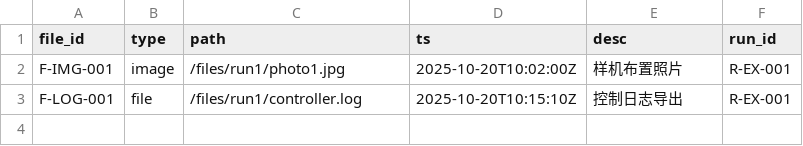
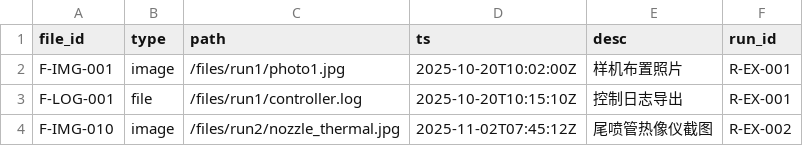
Before and after one commit to DuanDuanPan/CDM-DC, a CSV file: docs/mocks/tbom/attachments.csv, drawn as a sheet.

Commit message:
feat: define tbom domain model and contract

```diff
--- a/docs/mocks/tbom/attachments.csv
+++ b/docs/mocks/tbom/attachments.csv
@@ -3 +3,2 @@ F-IMG-001,image,/files/run1/photo1.jpg,2025-10-20T10:02:00Z,样机布置照片,R
 F-LOG-001,file,/files/run1/controller.log,2025-10-20T10:15:10Z,控制日志导出,R-EX-001
+F-IMG-010,image,/files/run2/nozzle_thermal.jpg,2025-11-02T07:45:12Z,尾喷管热像仪截图,R-EX-002
```
Also changed, not shown: 22 other files.
